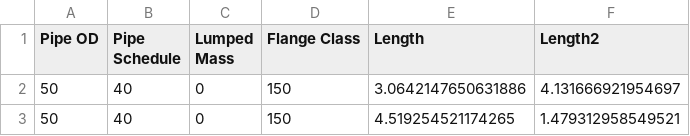
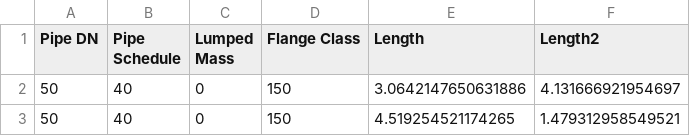
Before and after one commit to austin2002x/Thesis_Code, a CSV file: combinations.csv, drawn as a sheet; only a part is shown.

```diff
--- a/combinations.csv
+++ b/combinations.csv
@@ -1,2 +1,2 @@
-Pipe OD,Pipe Schedule,Lumped Mass,Flange Class,Length,Length2
+Pipe DN,Pipe Schedule,Lumped Mass,Flange Class,Length,Length2
 50,40,0,150,3.0642147650631886,4.131666921954697
```
Also changed, not shown: 6 other files.
